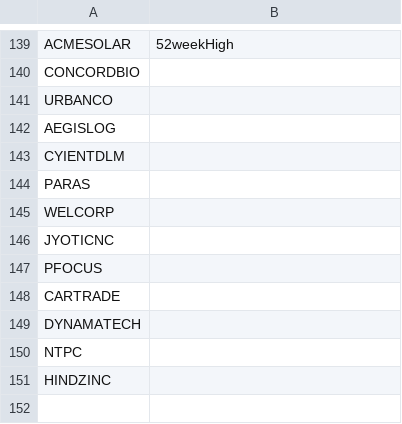
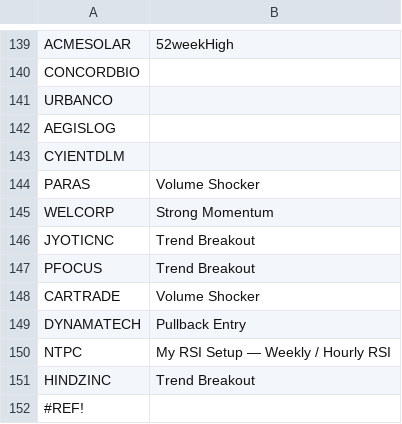
Before and after one commit to surajpjoshi/rsi-trading-system, a CSV file: My-Stocks.csv, drawn as a sheet; only a part is shown, gaps mark what is left out.

Commit message:
Auto-update My-Stocks.csv from Google Sheets

```diff
--- a/My-Stocks.csv
+++ b/My-Stocks.csv
@@ -143,9 +143,10 @@
 "CYIENTDLM",""
-"PARAS",""
-"WELCORP",""
-"JYOTICNC",""
-"PFOCUS",""
-"CARTRADE",""
-"DYNAMATECH",""
-"NTPC",""
-"HINDZINC",""
+"PARAS","Volume Shocker"
+"WELCORP","Strong Momentum"
+"JYOTICNC","Trend Breakout"
+"PFOCUS","Trend Breakout"
+"CARTRADE","Volume Shocker"
+"DYNAMATECH","Pullback Entry"
+"NTPC","My RSI Setup — Weekly / Hourly RSI"
+"HINDZINC","Trend Breakout"
+"#REF!",""
```
